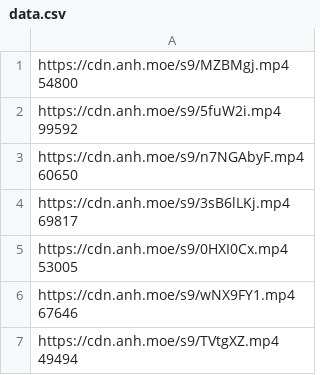
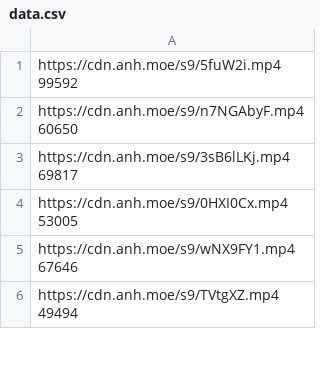
Before and after one commit to gx288/xammm, a CSV file: data.csv, drawn as a sheet; only a part is shown.

```diff
--- a/data.csv
+++ b/data.csv
@@ -1,3 +1 @@
-"https://cdn.anh.moe/s9/MZBMgj.mp4
- 54800"
 "https://cdn.anh.moe/s9/5fuW2i.mp4
```
